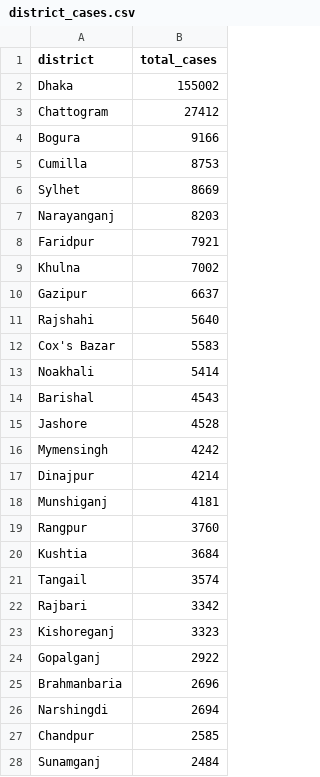
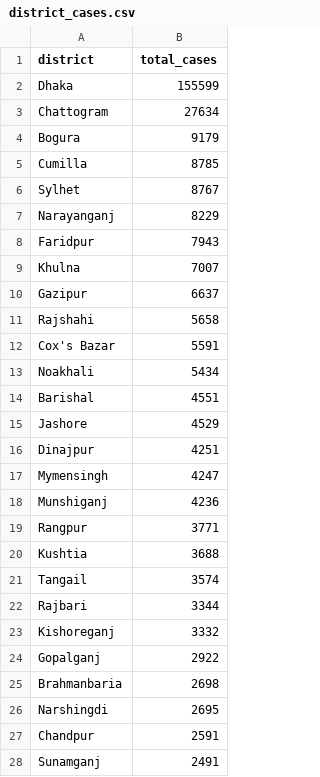
Before and after one commit to rezw4n/Bangladesh_Covid-19_Cases, a CSV file: Data/district_cases.csv, drawn as a sheet; only a part is shown; the diff covers the shown part only.

```diff
--- a/Data/district_cases.csv
+++ b/Data/district_cases.csv
@@ -1,28 +1,28 @@
 district,total_cases
-Dhaka,155002
-Chattogram,27412
-Bogura,9166
-Cumilla,8753
-Sylhet,8669
-Narayanganj,8203
-Faridpur,7921
-Khulna,7002
+Dhaka,155599
+Chattogram,27634
+Bogura,9179
+Cumilla,8785
+Sylhet,8767
+Narayanganj,8229
+Faridpur,7943
+Khulna,7007
 Gazipur,6637
-Rajshahi,5640
-Cox's Bazar,5583
-Noakhali,5414
-Barishal,4543
-Jashore,4528
-Mymensingh,4242
-Dinajpur,4214
-Munshiganj,4181
-Rangpur,3760
-Kushtia,3684
+Rajshahi,5658
+Cox's Bazar,5591
+Noakhali,5434
+Barishal,4551
+Jashore,4529
+Dinajpur,4251
+Mymensingh,4247
+Munshiganj,4236
+Rangpur,3771
+Kushtia,3688
 Tangail,3574
-Rajbari,3342
-Kishoreganj,3323
+Rajbari,3344
+Kishoreganj,3332
 Gopalganj,2922
-Brahmanbaria,2696
-Narshingdi,2694
-Chandpur,2585
-Sunamganj,2484
+Brahmanbaria,2698
+Narshingdi,2695
+Chandpur,2591
+Sunamganj,2491
```
Also changed, not shown: 19 edited cells elsewhere in this file, Data/bd_daily_cases.csv, Data/cases_including_pop_data.csv, 3 other files.
